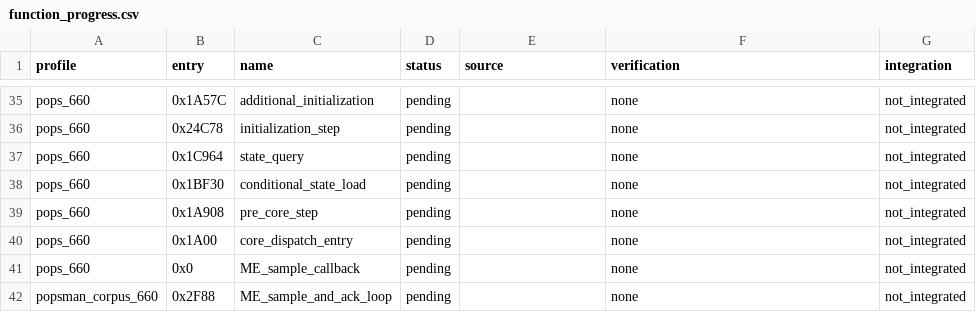
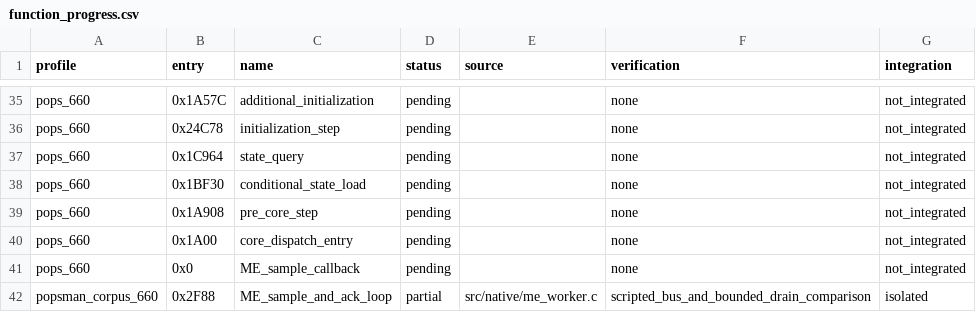
Before and after one commit to frangarcj/RePOPS, a CSV file: data/function_progress.csv, drawn as a sheet; only a part is shown, gaps mark what is left out.

Commit message:
feat(me): reconstruct cooperative sample and acknowledgement worker

```diff
--- a/data/function_progress.csv
+++ b/data/function_progress.csv
@@ -41,2 +41,2 @@ pops_660,0x1A00,core_dispatch_entry,pending,,none,not_integrated
 pops_660,0x0,ME_sample_callback,pending,,none,not_integrated
-popsman_corpus_660,0x2F88,ME_sample_and_ack_loop,pending,,none,not_integrated
+popsman_corpus_660,0x2F88,ME_sample_and_ack_loop,partial,src/native/me_worker.c,scripted_bus_and_bounded_drain_comparison,isolated
```
Also changed, not shown: 8 other files.
